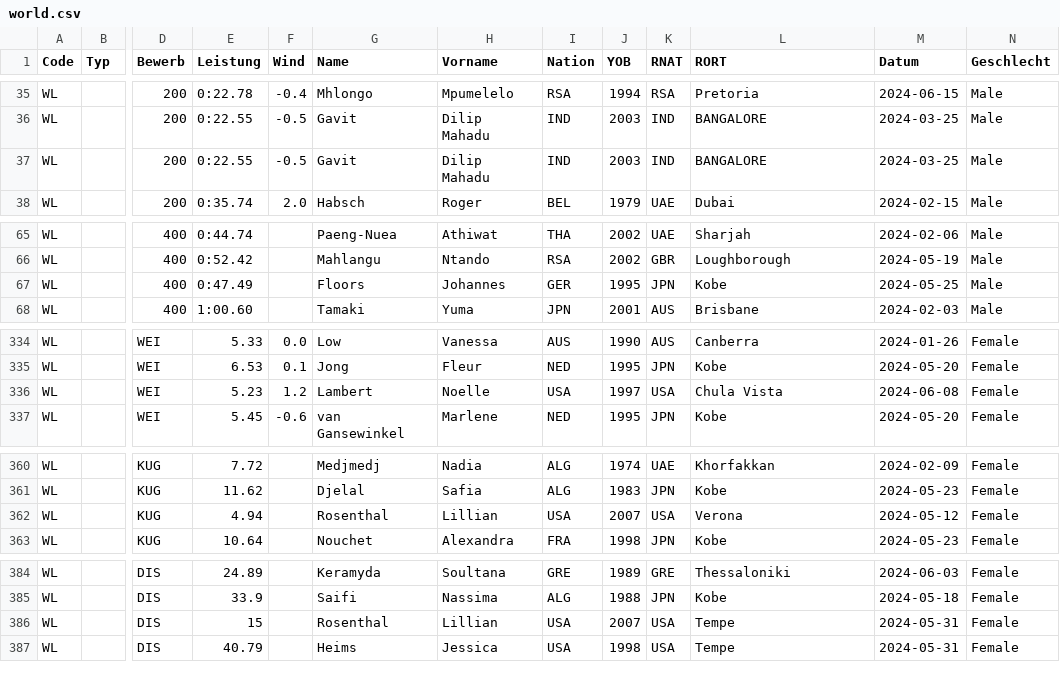
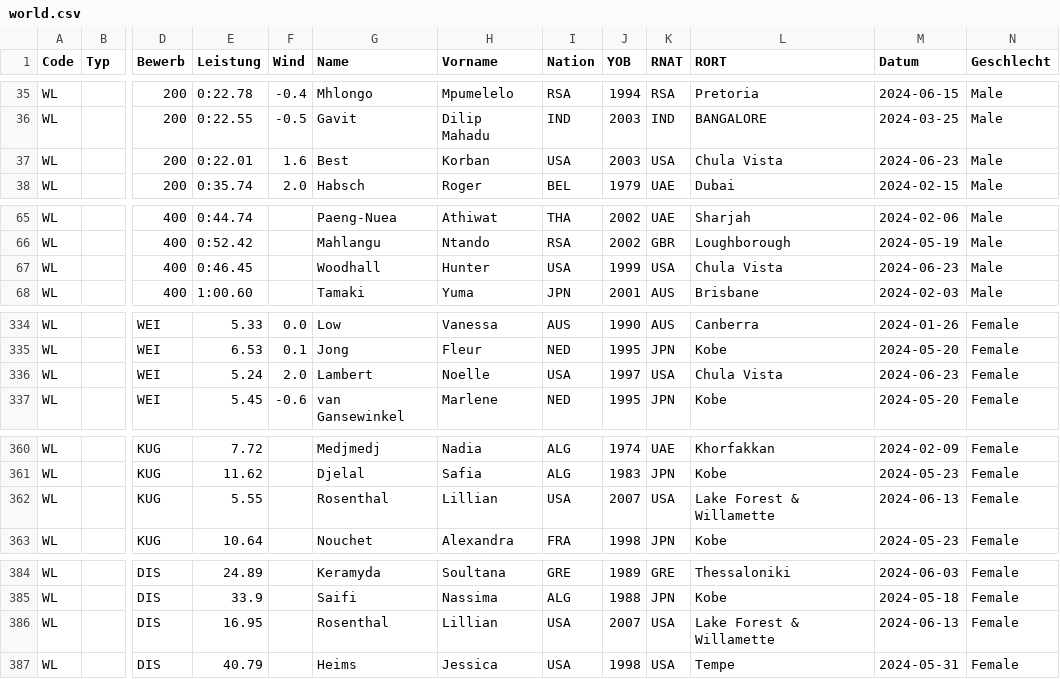
Before and after one commit to nimarion/para-records, a CSV file: leads/world.csv, drawn as a sheet; only a part is shown, gaps mark what is left out; the diff covers the shown part only; the diff names each change by its address in the sheet, - before the commit and + after, or states it on an @@ line.

```diff
--- a/leads/world.csv
+++ b/leads/world.csv
-E37 (Leistung): 0:22.55
+E37 (Leistung): 0:22.01
-F37 (Wind): -0.5
+F37 (Wind): 1.6
-G37 (Name): Gavit
+G37 (Name): Best
-H37 (Vorname): Dilip Mahadu
+H37 (Vorname): Korban
-I37 (Nation): IND
+I37 (Nation): USA
-K37 (RNAT): IND
+K37 (RNAT): USA
-L37 (RORT): BANGALORE
+L37 (RORT): Chula Vista
-M37 (Datum): 2024-03-25
+M37 (Datum): 2024-06-23
-E67 (Leistung): 0:47.49
+E67 (Leistung): 0:46.45
-G67 (Name): Floors
+G67 (Name): Woodhall
-H67 (Vorname): Johannes
+H67 (Vorname): Hunter
-I67 (Nation): GER
+I67 (Nation): USA
-J67 (YOB): 1995
+J67 (YOB): 1999
-K67 (RNAT): JPN
+K67 (RNAT): USA
-L67 (RORT): Kobe
+L67 (RORT): Chula Vista
-M67 (Datum): 2024-05-25
+M67 (Datum): 2024-06-23
-E336 (Leistung): 5.23
+E336 (Leistung): 5.24
-F336 (Wind): 1.2
+F336 (Wind): 2.0
-M336 (Datum): 2024-06-08
+M336 (Datum): 2024-06-23
-E362 (Leistung): 4.94
+E362 (Leistung): 5.55
-L362 (RORT): Verona
+L362 (RORT): Lake Forest & Willamette
-M362 (Datum): 2024-05-12
+M362 (Datum): 2024-06-13
-E386 (Leistung): 15
+E386 (Leistung): 16.95
-L386 (RORT): Tempe
+L386 (RORT): Lake Forest & Willamette
-M386 (Datum): 2024-05-31
+M386 (Datum): 2024-06-13
```
Also changed, not shown: 5 edited cells elsewhere in this file, leads/america.csv, leads/europe.csv.
